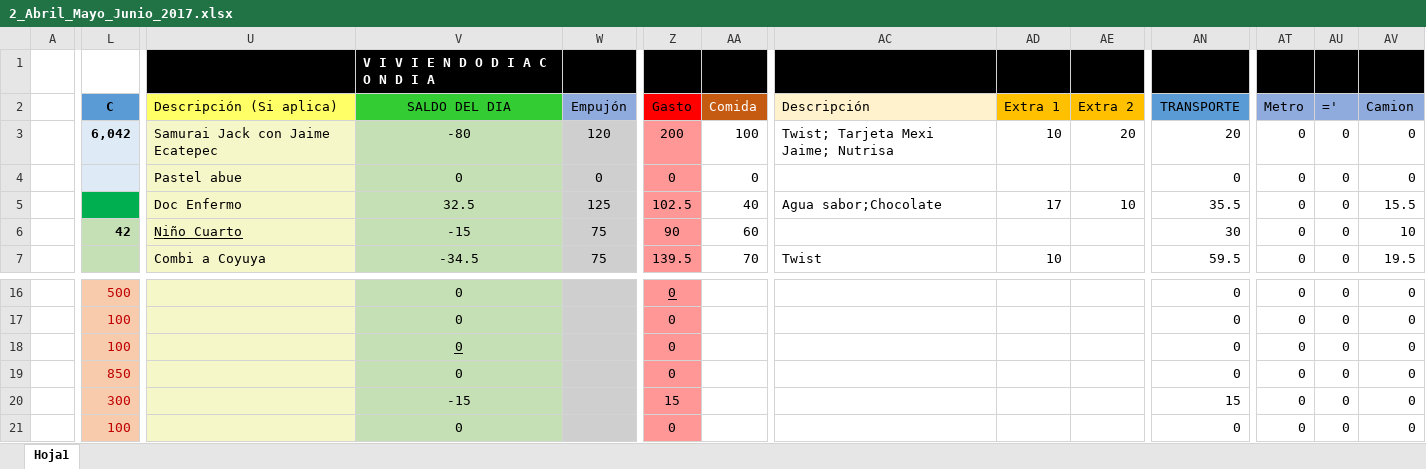
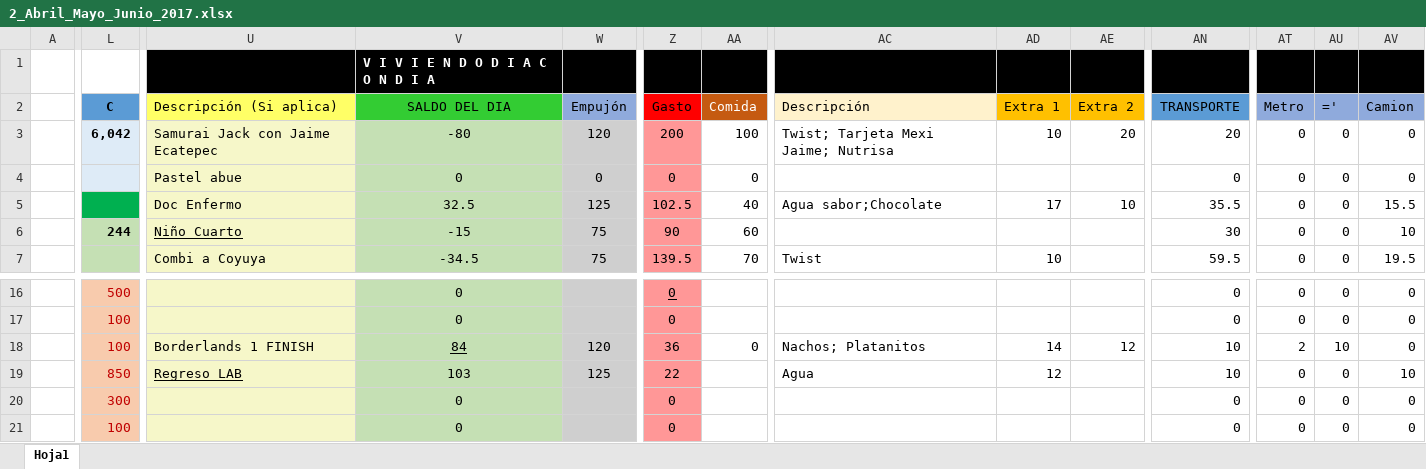
Before and after one commit to Adrifelcha/Adrifelcha, an Excel workbook: Finanzas/2_Abril_Mayo_Junio_2017.xlsx, sheet Hoja1, drawn as a sheet; only a part is shown, gaps mark what is left out; values as stored, in another font and other column widths than the file's, no borders; the diff names each change by its address in the sheet, - before the commit and + after, or states it on an @@ line.

```diff
--- a/Finanzas/2_Abril_Mayo_Junio_2017.xlsx (sheet Hoja1)
+++ b/Finanzas/2_Abril_Mayo_Junio_2017.xlsx (sheet Hoja1)
-L6 (C): 42
+L6 (C): 244
-U18 (Descripción (Si aplica)): (empty)
+U18 (Descripción (Si aplica)): Borderlands 1 FINISH
-V18 (SALDO DEL DIA): 0
+V18 (SALDO DEL DIA): 84
-W18 (Empujón): (empty)
+W18 (Empujón): 120
-Z18 (Gasto): 0
+Z18 (Gasto): 36
-AA18 (Comida): (empty)
+AA18 (Comida): 0
-AC18 (Descripción): (empty)
+AC18 (Descripción): Nachos; Platanitos
-AD18 (Extra 1): (empty)
+AD18 (Extra 1): 14
-AE18 (Extra 2): (empty)
+AE18 (Extra 2): 12
-AN18:AN19 (TRANSPORTE): 0
+AN18:AN19 (TRANSPORTE): 10
-AT18 (Metro): 0
+AT18 (Metro): 2
-AU18 (='): 0
+AU18 (='): 10
-U19 (Descripción (Si aplica)): (empty)
+U19 (Descripción (Si aplica)): Regreso LAB
-V19 (SALDO DEL DIA): 0
+V19 (SALDO DEL DIA): 103
-W19 (Empujón): (empty)
+W19 (Empujón): 125
-Z19 (Gasto): 0
+Z19 (Gasto): 22
-AC19 (Descripción): (empty)
+AC19 (Descripción): Agua
-AD19 (Extra 1): (empty)
+AD19 (Extra 1): 12
-AV19 (Camion): 0
+AV19 (Camion): 10
-V20 (SALDO DEL DIA): -15
+V20 (SALDO DEL DIA): 0
-Z20 (Gasto): 15
+Z20 (Gasto): 0
-AN20 (TRANSPORTE): 15
+AN20 (TRANSPORTE): 0
```
Also changed, not shown: 23 other files.
